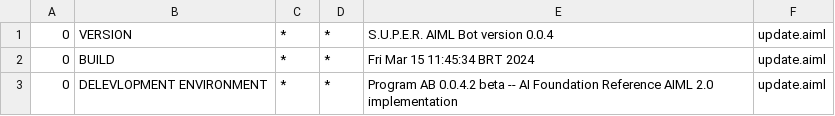
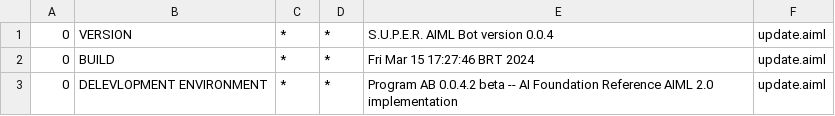
Before and after one commit to danihenrif/chatbot, a CSV file: server/chatbotserver/src/main/resources/bots/super/aimlif/update.aiml.csv, drawn as a sheet.

Commit message:
implementação final socket com chatbot aiml

```diff
--- a/server/chatbotserver/src/main/resources/bots/super/aimlif/update.aiml.csv
+++ b/server/chatbotserver/src/main/resources/bots/super/aimlif/update.aiml.csv
@@ -1,3 +1,3 @@
 0,VERSION,*,*,S.U.P.E.R. AIML Bot version 0.0.4,update.aiml
-0,BUILD,*,*,Fri Mar 15 11:45:34 BRT 2024,update.aiml
+0,BUILD,*,*,Fri Mar 15 17:27:46 BRT 2024,update.aiml
 0,DELEVLOPMENT ENVIRONMENT,*,*,Program AB 0.0.4.2 beta -- AI Foundation Reference AIML 2.0 implementation,update.aiml
```
Also changed, not shown: 35 other files.
